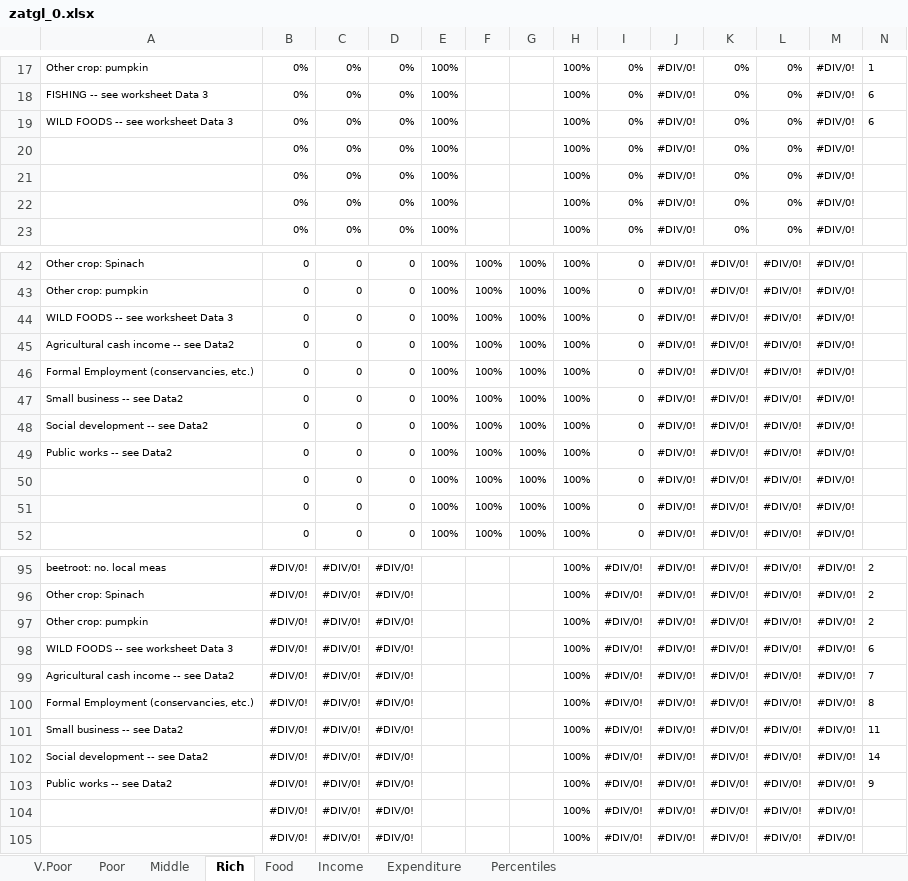
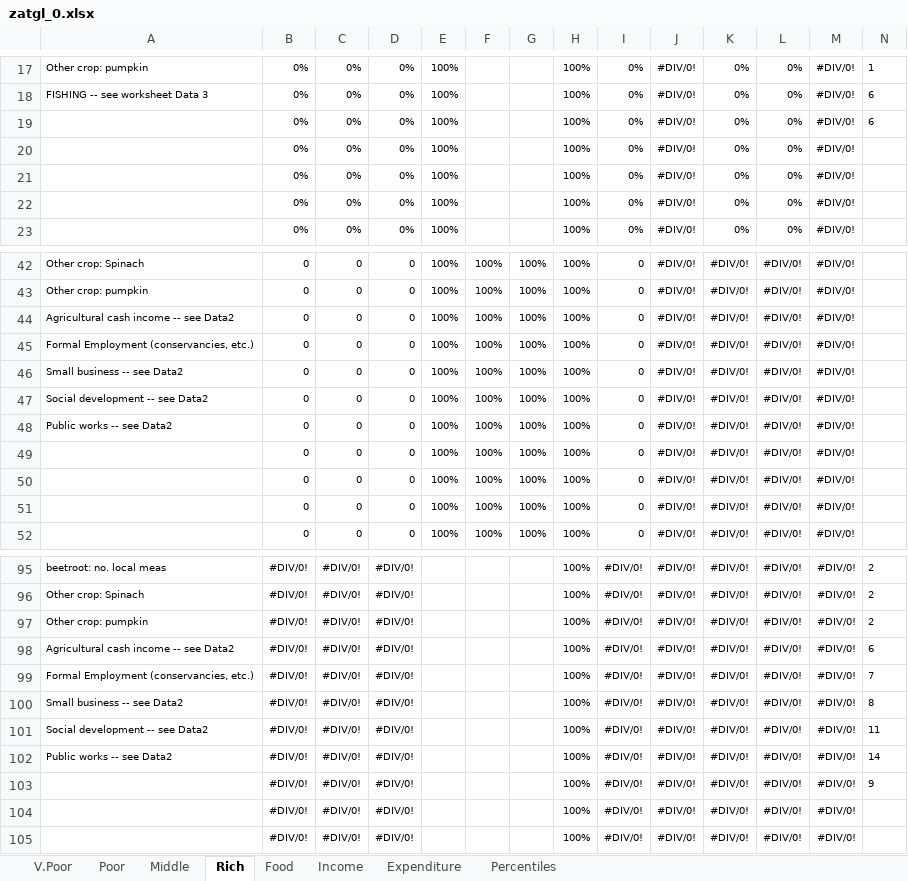
Before and after one commit to CharlesRethman/HEA-ZA-Spreadsheets, an Excel workbook: zatgl_0.xlsx, sheet Rich, drawn as a sheet; only a part is shown, gaps mark what is left out; values as stored, in another font and other column widths than the file's, no borders; conditional formats not drawn; removed rows and columns are numbered as before the commit, all else as after; rows hold the shown columns only; the diff names each change by its address in the sheet, - before the commit and + after, or states it on an @@ line.

```diff
--- a/zatgl_0.xlsx (sheet Rich)
+++ b/zatgl_0.xlsx (sheet Rich)
-A19: WILD FOODS -- see worksheet Data 3
+A19: (empty)
-row 44: WILD FOODS -- see worksheet Data 3 | 0 | 0 | 0 | 100% | 100% | 100% | 100% | 0 | #DIV/0! | #DIV/0! | #DIV/0! | #DIV/0!
+row 49:  | 0 | 0 | 0 | 100% | 100% | 100% | 100% | 0 | #DIV/0! | #DIV/0! | #DIV/0! | #DIV/0!
-row 98: WILD FOODS -- see worksheet Data 3 | #DIV/0! | #DIV/0! | #DIV/0! |  |  |  | 100% | #DIV/0! | #DIV/0! | #DIV/0! | #DIV/0! | #DIV/0! | 6
-N98: 7
+N98: 6
-N99: 8
+N99: 7
-N100: 11
+N100: 8
-N101: 14
+N101: 11
-N102: 9
+N102: 14
+row 103:  | #DIV/0! | #DIV/0! | #DIV/0! |  |  |  | 100% | #DIV/0! | #DIV/0! | #DIV/0! | #DIV/0! | #DIV/0! | 9
```
Also changed, not shown: sheet Percentiles, sheet Poor, sheet V.Poor, sheet Middle, sheet Income, formulas that keep their value, charts or pictures, zacni_0.xlsx, zakhc_0.xlsx, 3 other files.
